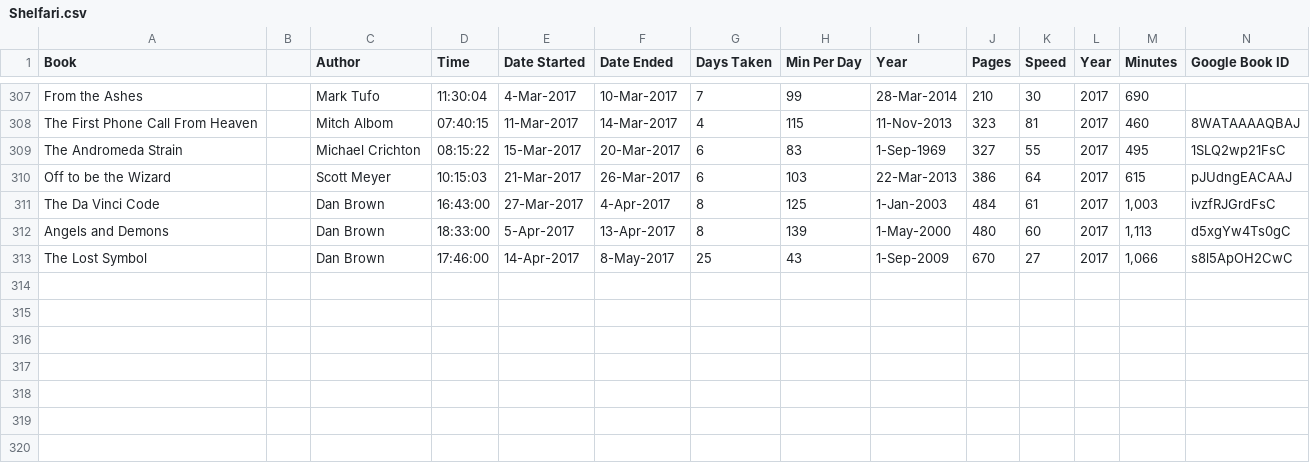
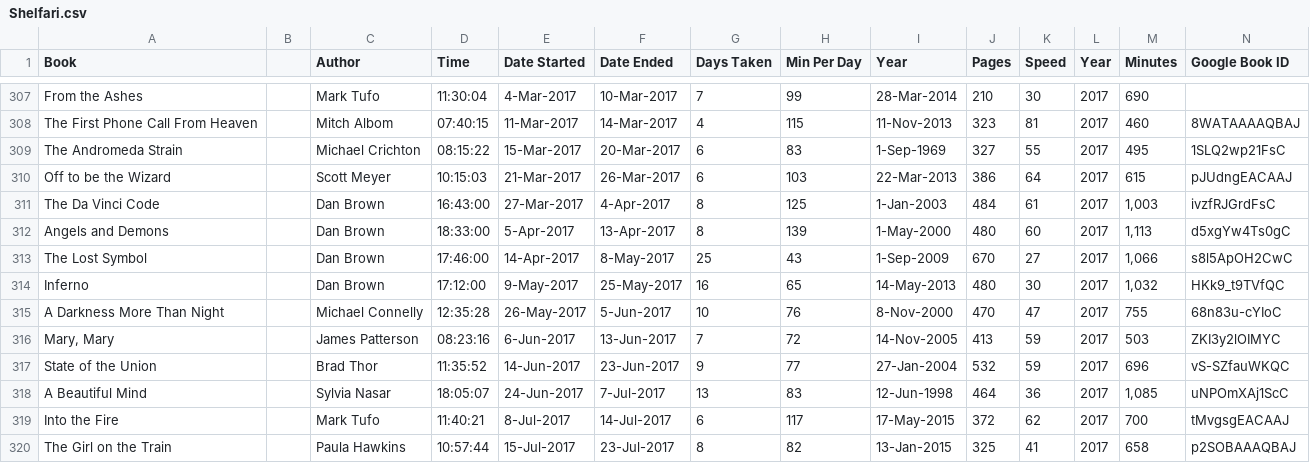
Before and after one commit to mercurysn/MyBookLibrary, a CSV file: MyBookLibrary.Data/Source/Shelfari.csv, drawn as a sheet; only a part is shown, gaps mark what is left out; rows hold the shown columns only; the diff names each change by its address in the sheet, - before the commit and + after, or states it on an @@ line.

```diff
--- a/MyBookLibrary.Data/Source/Shelfari.csv
+++ b/MyBookLibrary.Data/Source/Shelfari.csv
+row 314: Inferno |  | Dan Brown | 17:12:00 | 9-May-2017 | 25-May-2017 | 16 | 65 | 14-May-2013 | 480 | 30 | 2017 | 1,032 | HKk9_t9TVfQC
+row 315: A Darkness More Than Night |  | Michael Connelly | 12:35:28 | 26-May-2017 | 5-Jun-2017 | 10 | 76 | 8-Nov-2000 | 470 | 47 | 2017 | 755 | 68n83u-cYIoC
+row 316: Mary, Mary |  | James Patterson | 08:23:16 | 6-Jun-2017 | 13-Jun-2017 | 7 | 72 | 14-Nov-2005 | 413 | 59 | 2017 | 503 | ZKI3y2lOIMYC
+row 317: State of the Union |  | Brad Thor | 11:35:52 | 14-Jun-2017 | 23-Jun-2017 | 9 | 77 | 27-Jan-2004 | 532 | 59 | 2017 | 696 | vS-SZfauWKQC
+row 318: A Beautiful Mind |  | Sylvia Nasar | 18:05:07 | 24-Jun-2017 | 7-Jul-2017 | 13 | 83 | 12-Jun-1998 | 464 | 36 | 2017 | 1,085 | uNPOmXAj1ScC
+row 319: Into the Fire |  | Mark Tufo | 11:40:21 | 8-Jul-2017 | 14-Jul-2017 | 6 | 117 | 17-May-2015 | 372 | 62 | 2017 | 700 | tMvgsgEACAAJ
+row 320: The Girl on the Train |  | Paula Hawkins | 10:57:44 | 15-Jul-2017 | 23-Jul-2017 | 8 | 82 | 13-Jan-2015 | 325 | 41 | 2017 | 658 | p2SOBAAAQBAJ
```
Also changed, not shown: 15 other files.
